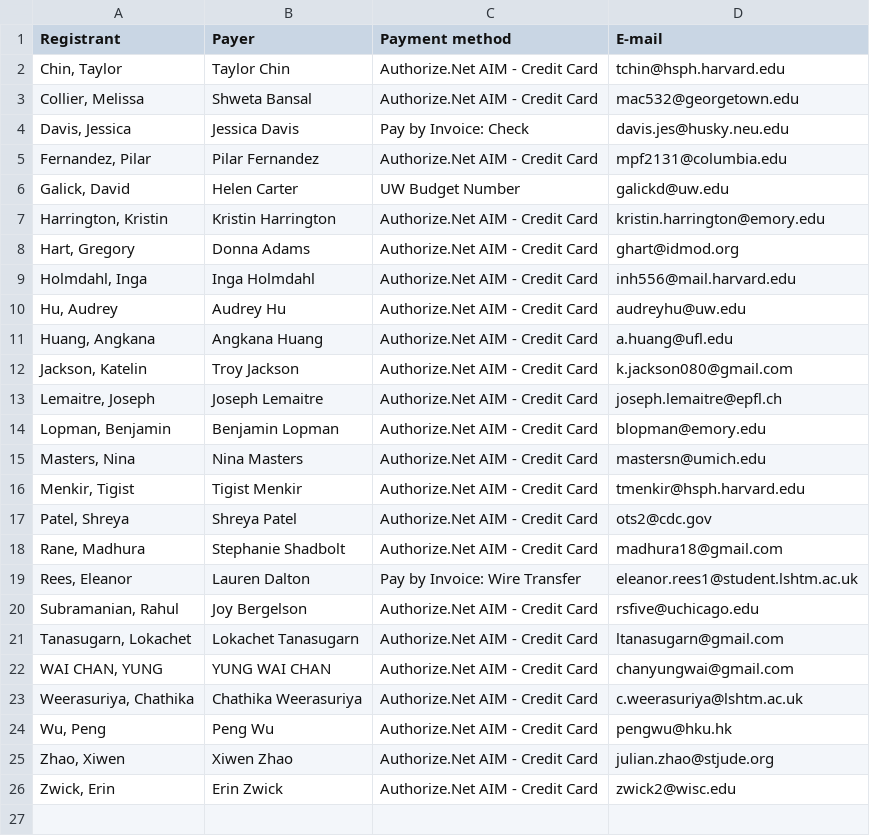
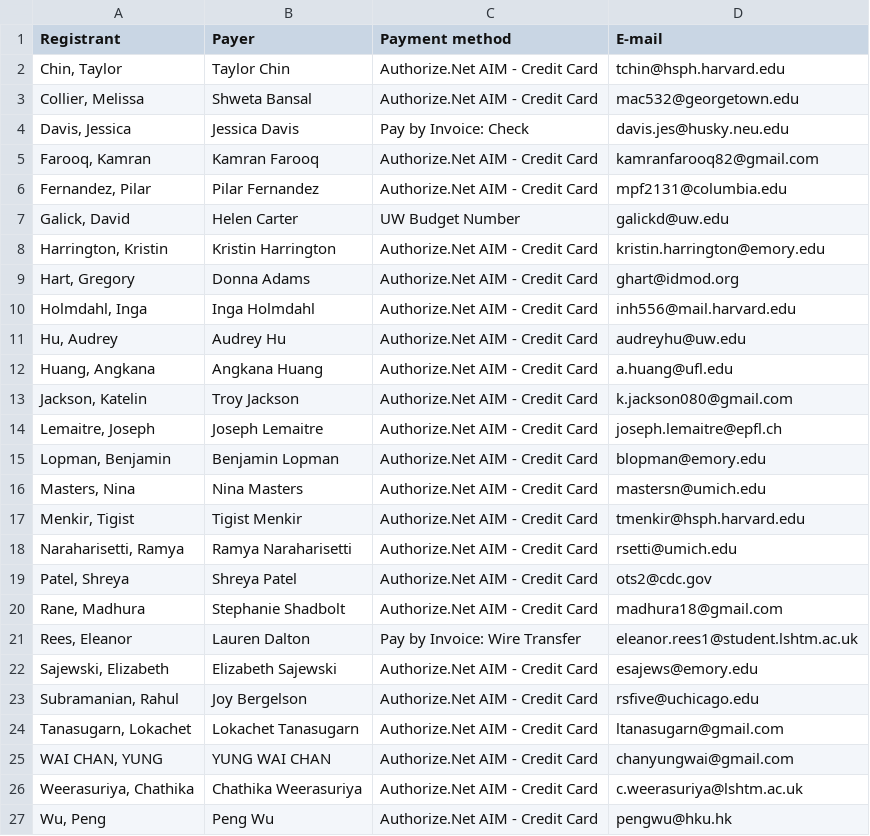
Before and after one commit to kingaa/sbied, a CSV file: prep/SISMID_2019_Module_10.csv, drawn as a sheet; only a part is shown; the shorter side is filled out with more unchanged rows; the diff names each change by its address in the sheet, - before the commit and + after, or states it on an @@ line.

```diff
--- a/prep/SISMID_2019_Module_10.csv
+++ b/prep/SISMID_2019_Module_10.csv
+row 5: Farooq, Kamran | Kamran Farooq | Authorize.Net AIM - Credit Card | kamranfarooq82@gmail.com
+row 18: Naraharisetti, Ramya | Ramya Naraharisetti | Authorize.Net AIM - Credit Card | rsetti@umich.edu
+row 22: Sajewski, Elizabeth | Elizabeth Sajewski | Authorize.Net AIM - Credit Card | esajews@emory.edu
```
Also changed, not shown: 2 other files.
